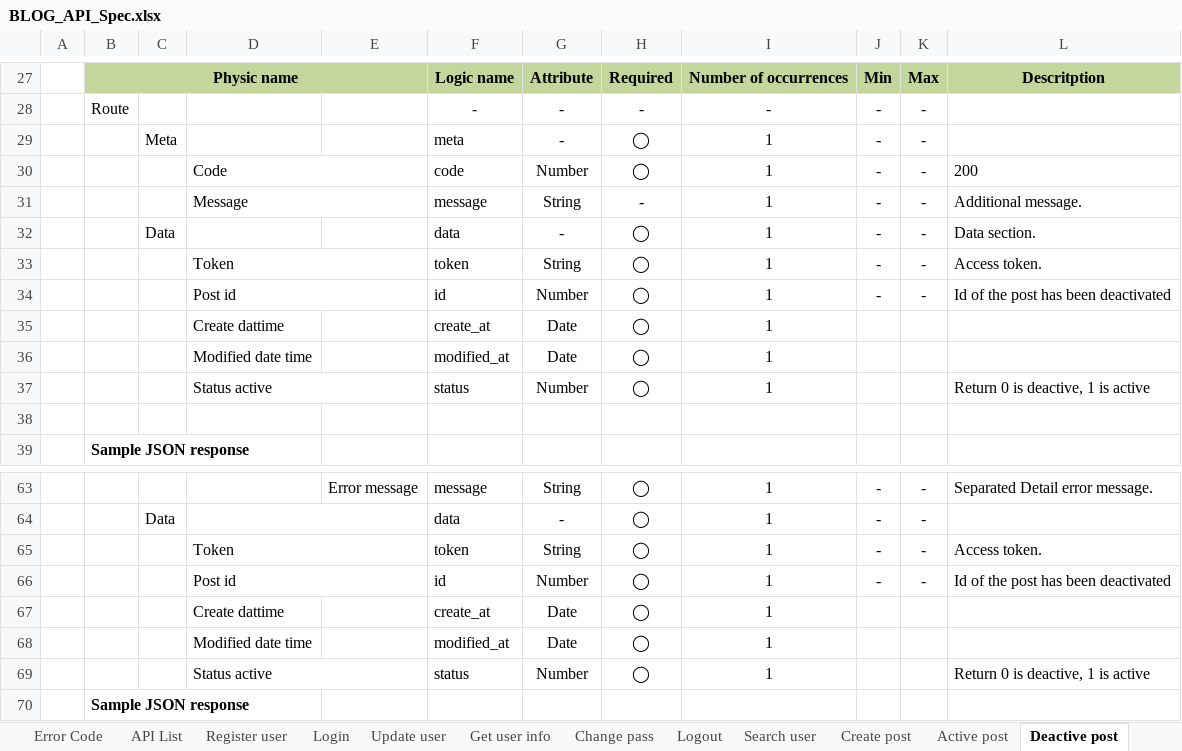
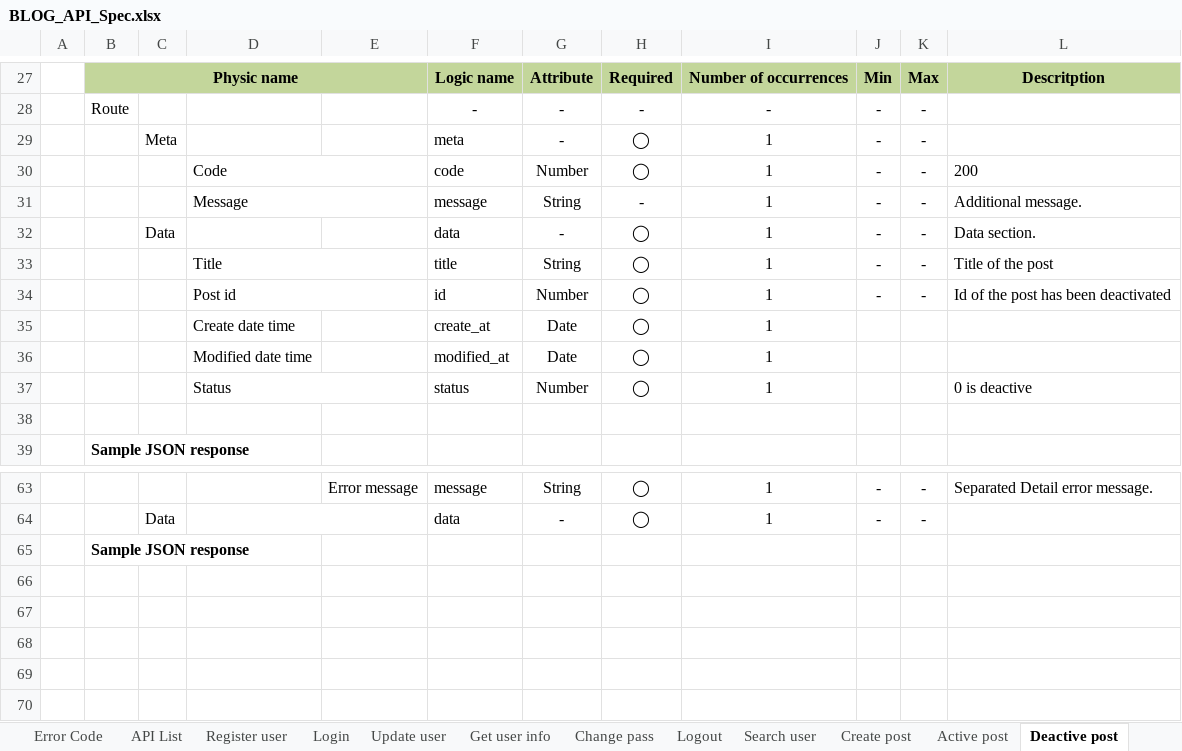
Before and after one commit to lam-vy-mulodo/blog, an Excel workbook: doc/API_Design/API_Spec/BLOG_API_Spec.xlsx, sheet Deactive post, drawn as a sheet; only a part is shown, gaps mark what is left out; values as stored, in another font and other column widths than the file's, no borders; charts and pictures not drawn; the diff names each change by its address in the sheet, - before the commit and + after, or states it on an @@ line.

Commit message:
Upload design api for active/deactive post

```diff
--- a/doc/API_Design/API_Spec/BLOG_API_Spec.xlsx (sheet Deactive post)
+++ b/doc/API_Design/API_Spec/BLOG_API_Spec.xlsx (sheet Deactive post)
-D33: Token
+D33: Title
-F33: token
+F33: title
-L33: Access token.
+L33: Title of the post
-D35: Create dattime
+D35: Create date time
-D37: Status active
+D37: Status
-L37: Return 0 is deactive, 1 is active
+L37: 0 is deactive
-row 65:  |  |  | Token |  | token | String | ◯ | 1 | - | - | Access token.
-row 66:  |  |  | Post id |  | id | Number | ◯ | 1 | - | - | Id of the post has been deactivated
-row 67:  |  |  | Create dattime |  | create_at | Date | ◯ | 1
-row 68:  |  |  | Modified date time |  | modified_at | Date | ◯ | 1
-row 69:  |  |  | Status active |  | status | Number | ◯ | 1 |  |  | Return 0 is deactive, 1 is active
```
Also changed, not shown: sheet Active post, charts or pictures, 3 other files.
